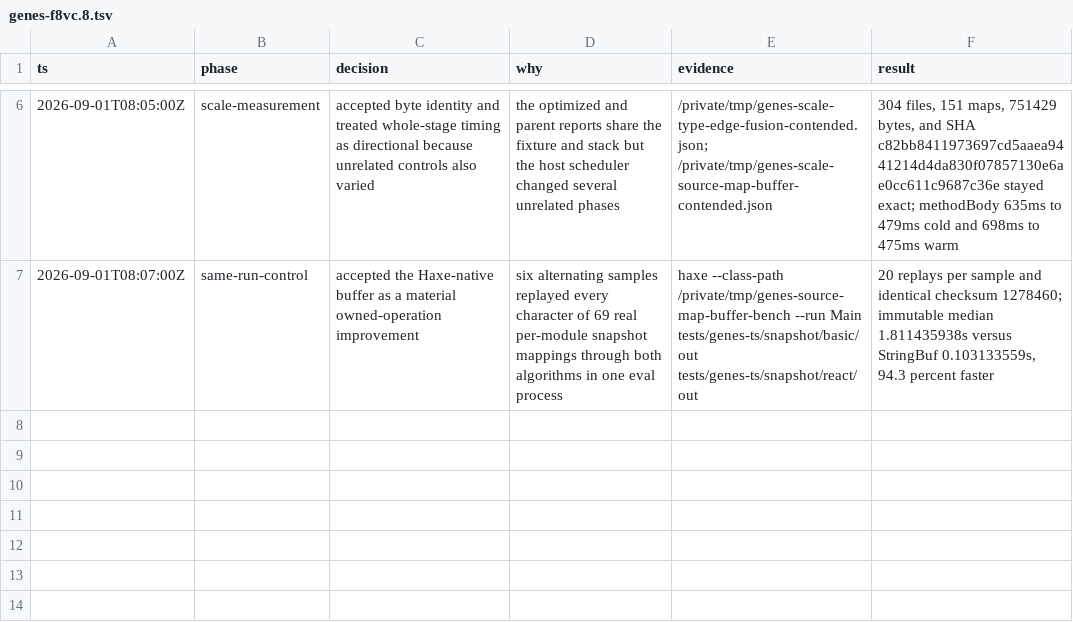
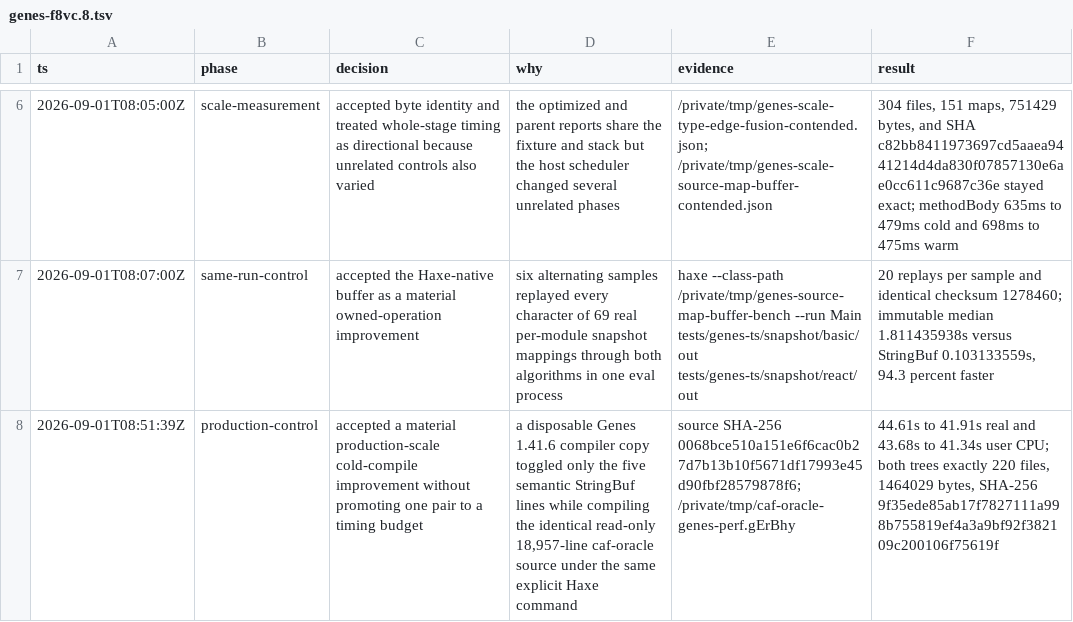
Before and after one commit to fullofcaffeine/genes-ts, a TSV file: .audit/genes-f8vc.8.tsv, drawn as a sheet; only a part is shown, gaps mark what is left out; the diff names each change by its address in the sheet, - before the commit and + after, or states it on an @@ line.

Commit message:
docs(perf): record production source-map control
A production-sized downstream snapshot confirms that buffering source-map mappings reduces both wall time and CPU while preserving the exact generated tree.\n\nThe decision trail records the matched compiler path, source identity, before-and-after result, and why one pair remains descriptive rather than a timing budget.\n\nVerified with an empty recursive diff and identical 220-file tree hashes.

```diff
--- a/.audit/genes-f8vc.8.tsv
+++ b/.audit/genes-f8vc.8.tsv
+row 8: 2026-09-01T08:51:39Z | production-control | accepted a material production-scale cold-compile improvement without promoting one pair to a timing budget | a disposable Genes 1.41.6 compiler copy toggled only the five semantic StringBuf lines while compiling the identical read-only 18,957-line caf-oracle source under the same explicit Haxe command | source SHA-256 0068bce510a151e6f6cac0b27d7b13b10f5671df17993e45d90fbf28579878f6; /private/tmp/caf-oracle-genes-perf.gErBhy | 44.61s to 41.91s real and 43.68s to 41.34s user CPU; both trees exactly 220 files, 1464029 bytes, SHA-256 9f35ede85ab17f7827111a998b755819ef4a3a9bf92f382109c200106f75619f
```
